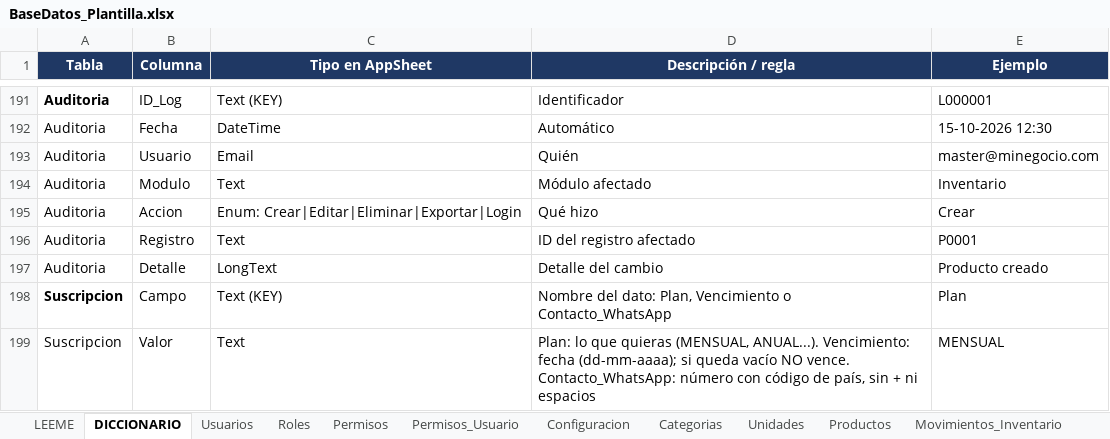
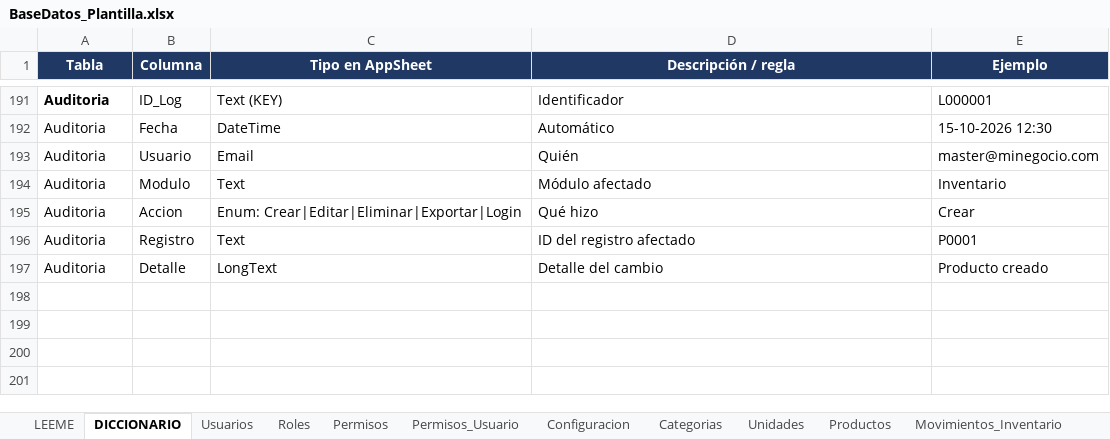
Before and after one commit to corniog/Delivery, an Excel workbook: docs/BaseDatos_Plantilla.xlsx, sheet DICCIONARIO, drawn as a sheet; only a part is shown, gaps mark what is left out; values as stored, in another font and other column widths than the file's, no borders; the diff names each change by its address in the sheet, - before the commit and + after, or states it on an @@ line.

```diff
--- a/docs/BaseDatos_Plantilla.xlsx (sheet DICCIONARIO)
+++ b/docs/BaseDatos_Plantilla.xlsx (sheet DICCIONARIO)
-row 198: Suscripcion | Campo | Text (KEY) | Nombre del dato: Plan, Vencimiento o Contacto_WhatsApp | Plan
-row 199: Suscripcion | Valor | Text | Plan: lo que quieras (MENSUAL, ANUAL...). Vencimiento: fecha (dd-mm-aaaa); si queda vacío NO vence. Contacto_WhatsApp: número con código de país, sin + ni espacios | MENSUAL
```
Also changed, not shown: other sheet tabs, 17 other files.
